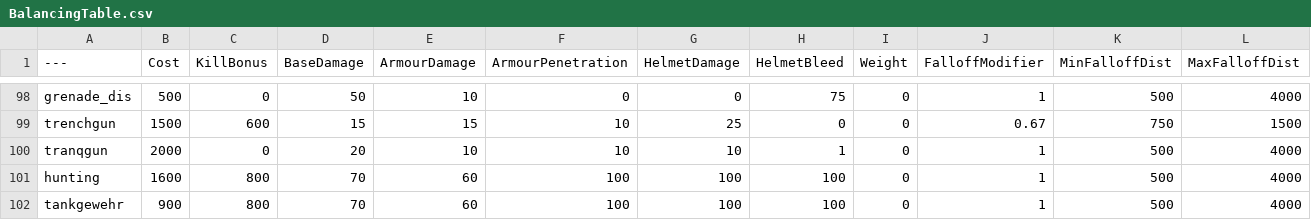
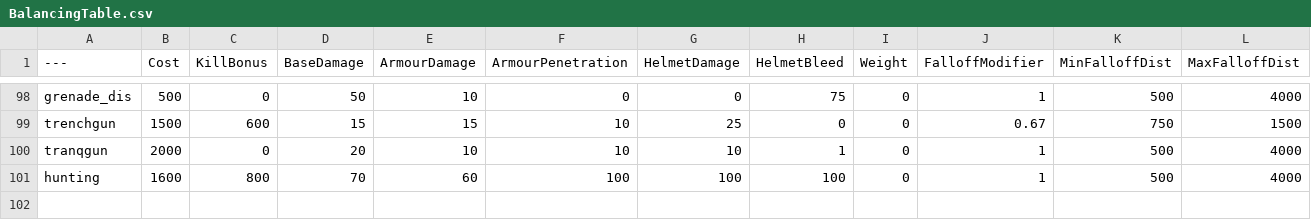
Before and after one commit to TheRealL4D2Ellis/BalancingTable, a CSV file: BalancingTable.csv, drawn as a sheet; only a part is shown, gaps mark what is left out; the diff names each change by its address in the sheet, - before the commit and + after, or states it on an @@ line.

Commit message:
Update BalancingTable.csv

```diff
--- a/BalancingTable.csv
+++ b/BalancingTable.csv
-row 102: tankgewehr | 900 | 800 | 70 | 60 | 100 | 100 | 100 | 0 | 1 | 500 | 4000
```
